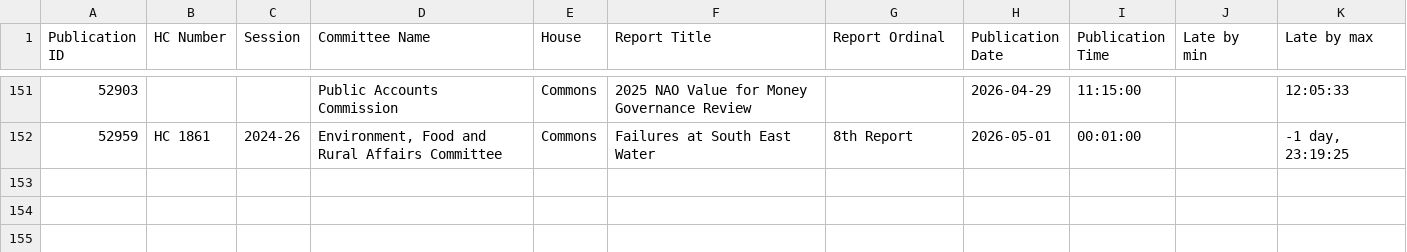
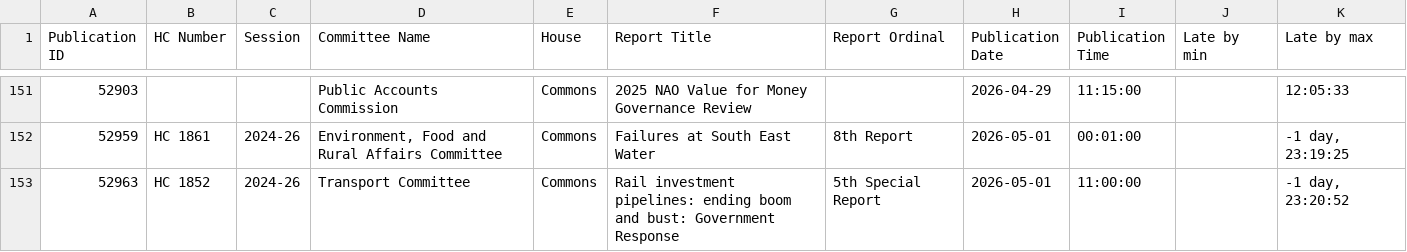
Before and after one commit to HOC-SCT-DAP/ScheduledReportMonitor, a CSV file: docs/Reports.csv, drawn as a sheet; only a part is shown, gaps mark what is left out.

```diff
--- a/docs/Reports.csv
+++ b/docs/Reports.csv
@@ -152 +152,2 @@
 52959,HC 1861,2024-26,"Environment, Food and Rural Affairs Committee",Commons,Failures at South East Water,8th Report,2026-05-01,00:01:00,,"-1 day, 23:19:25"
+52963,HC 1852,2024-26,Transport Committee,Commons,Rail investment pipelines: ending boom and bust: Government Response,5th Special Report,2026-05-01,11:00:00,,"-1 day, 23:20:52"
```
Also changed, not shown: docs/Scans.csv.
